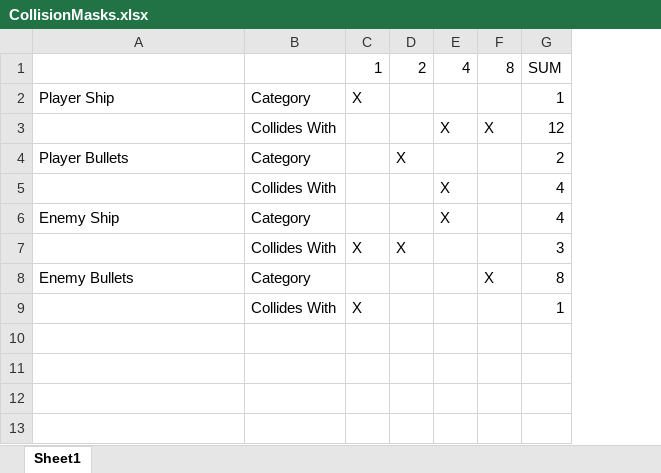
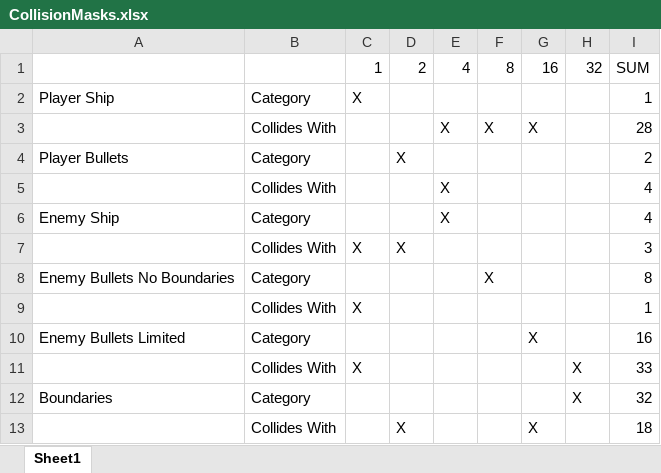
Before and after one commit to jdpasqua/AmplifiedAttack, an Excel workbook: App/CollisionMasks.xlsx, sheet Sheet1, drawn as a sheet; values as stored, in another font and other column widths than the file's, no borders; addresses are those after the commit; the diff names each change by its address in the sheet, - before the commit and + after, or states it on an @@ line.

Commit message:
Added Boundaries. Made the app use much less memory.

```diff
--- a/App/CollisionMasks.xlsx (sheet Sheet1)
+++ b/App/CollisionMasks.xlsx (sheet Sheet1)
+column G, rows 1-3: 16 |  | X
+column H, row 1: 32
-I3: 12
+I3: 28
-A8: Enemy Bullets
+A8: Enemy Bullets No Boundaries
+row 10: Enemy Bullets Limited | Category |  |  |  |  | X |  | 16
+row 11:  | Collides With | X |  |  |  |  | X | 33
+row 12: Boundaries | Category |  |  |  |  |  | X | 32
+row 13:  | Collides With |  | X |  |  | X |  | 18
```
Also changed, not shown: 4 other files.
